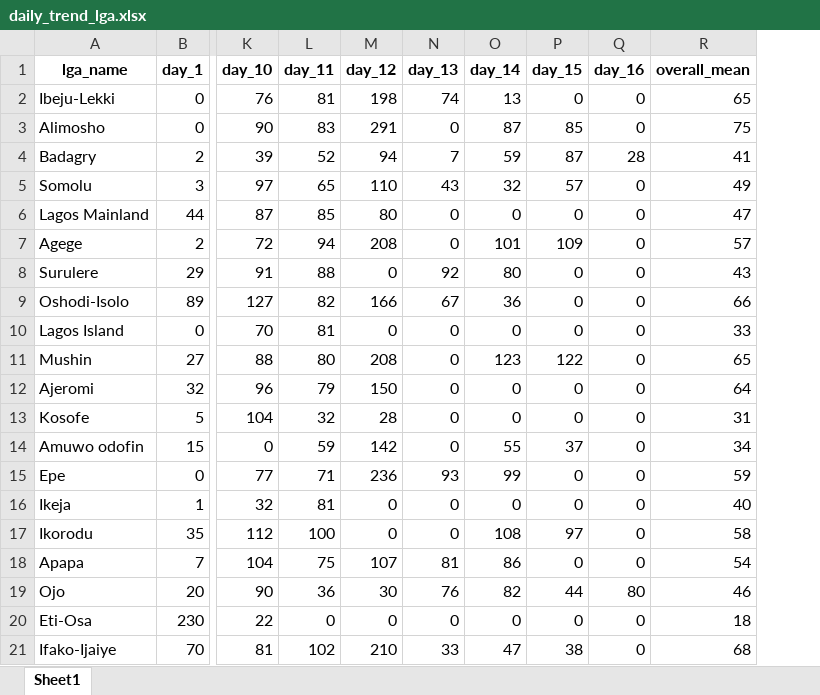
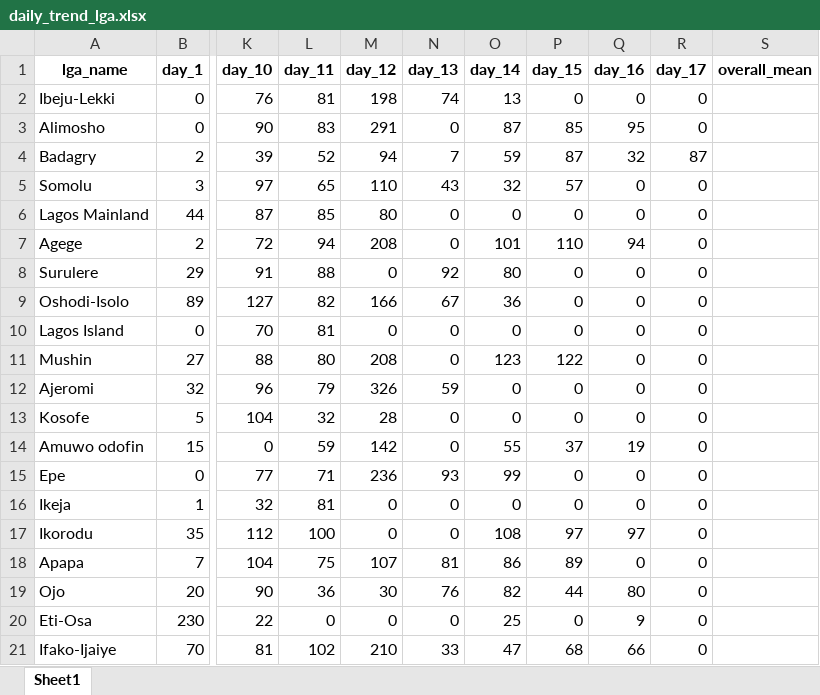
Before and after one commit to concentratdhamm/LVASA, an Excel workbook: daily_trend_lga.xlsx, sheet Sheet1, drawn as a sheet; only a part is shown, gaps mark what is left out; values as stored, in another font and other column widths than the file's, no borders; addresses are those after the commit; the diff names each change by its address in the sheet, - before the commit and + after, or states it on an @@ line.

```diff
--- a/daily_trend_lga.xlsx (sheet Sheet1)
+++ b/daily_trend_lga.xlsx (sheet Sheet1)
+column R (day_17), rows 2-21: 0 | 0 | 87 | 0 | 0 | 0 | 0 | 0 | 0 | 0 | 0 | 0 | 0 | 0 | 0 | 0 | 0 | 0 | 0 | 0
-S2 (overall_mean): 65
+S2 (overall_mean): (empty)
-Q3 (day_16): 0
+Q3 (day_16): 95
-S3 (overall_mean): 75
+S3 (overall_mean): (empty)
-Q4 (day_16): 28
+Q4 (day_16): 32
-S4 (overall_mean): 41
+S4 (overall_mean): (empty)
-S5 (overall_mean): 49
+S5 (overall_mean): (empty)
-S6 (overall_mean): 47
+S6 (overall_mean): (empty)
-P7 (day_15): 109
+P7 (day_15): 110
-Q7 (day_16): 0
+Q7 (day_16): 94
-S7 (overall_mean): 57
+S7 (overall_mean): (empty)
-S8 (overall_mean): 43
+S8 (overall_mean): (empty)
-S9 (overall_mean): 66
+S9 (overall_mean): (empty)
-S10 (overall_mean): 33
+S10 (overall_mean): (empty)
-S11 (overall_mean): 65
+S11 (overall_mean): (empty)
-M12 (day_12): 150
+M12 (day_12): 326
-N12 (day_13): 0
+N12 (day_13): 59
-S12 (overall_mean): 64
+S12 (overall_mean): (empty)
-S13 (overall_mean): 31
+S13 (overall_mean): (empty)
-Q14 (day_16): 0
+Q14 (day_16): 19
-S14 (overall_mean): 34
+S14 (overall_mean): (empty)
-S15 (overall_mean): 59
+S15 (overall_mean): (empty)
-S16 (overall_mean): 40
+S16 (overall_mean): (empty)
-Q17 (day_16): 0
+Q17 (day_16): 97
-S17 (overall_mean): 58
+S17 (overall_mean): (empty)
-P18 (day_15): 0
+P18 (day_15): 89
-S18 (overall_mean): 54
+S18 (overall_mean): (empty)
-S19 (overall_mean): 46
+S19 (overall_mean): (empty)
-O20 (day_14): 0
+O20 (day_14): 25
-Q20 (day_16): 0
+Q20 (day_16): 9
-S20 (overall_mean): 18
+S20 (overall_mean): (empty)
-P21 (day_15): 38
+P21 (day_15): 68
-Q21 (day_16): 0
+Q21 (day_16): 66
-S21 (overall_mean): 68
+S21 (overall_mean): (empty)
```
Also changed, not shown: House_Mapping.xlsx, Pregnant_woman.xlsx, 10 other files.
